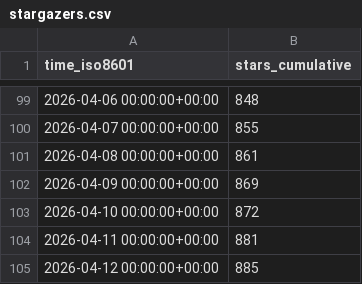
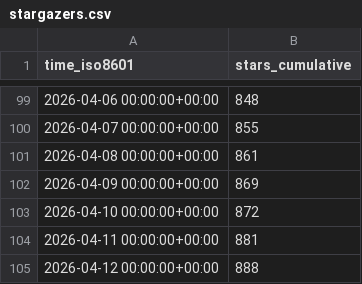
Before and after one commit to maziggy/bambuddy, a CSV file: maziggy/bambuddy/ghrs-data/stargazers.csv, drawn as a sheet; only a part is shown, gaps mark what is left out.

```diff
--- a/maziggy/bambuddy/ghrs-data/stargazers.csv
+++ b/maziggy/bambuddy/ghrs-data/stargazers.csv
@@ -104,2 +104,2 @@ time_iso8601,stars_cumulative
 2026-04-11 00:00:00+00:00,881
-2026-04-12 00:00:00+00:00,885
+2026-04-12 00:00:00+00:00,888
```
